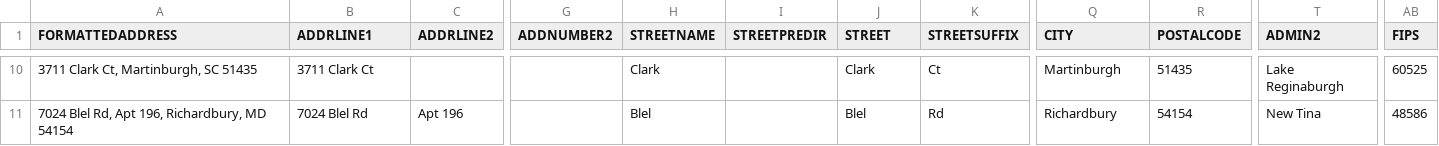
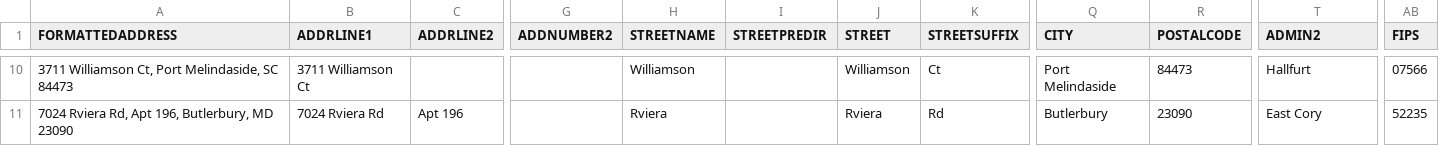
Before and after one commit to sepanc/address-intelligence-prototype, a CSV file: data/sample_before.csv, drawn as a sheet; only a part is shown, gaps mark what is left out; the diff covers the shown part only; the diff names each change by its address in the sheet, - before the commit and + after, or states it on an @@ line.

```diff
--- a/data/sample_before.csv
+++ b/data/sample_before.csv
-A10 (FORMATTEDADDRESS): 3711 Clark Ct, Martinburgh, SC 51435
+A10 (FORMATTEDADDRESS): 3711 Williamson Ct, Port Melindaside, SC 84473
-B10 (ADDRLINE1): 3711 Clark Ct
+B10 (ADDRLINE1): 3711 Williamson Ct
-H10 (STREETNAME): Clark
+H10 (STREETNAME): Williamson
-J10 (STREET): Clark
+J10 (STREET): Williamson
-Q10 (CITY): Martinburgh
+Q10 (CITY): Port Melindaside
-R10 (POSTALCODE): 51435
+R10 (POSTALCODE): 84473
-T10 (ADMIN2): Lake Reginaburgh
+T10 (ADMIN2): Hallfurt
-AB10 (FIPS): 60525
+AB10 (FIPS): 07566
-A11 (FORMATTEDADDRESS): 7024 Blel Rd, Apt 196, Richardbury, MD 54154
+A11 (FORMATTEDADDRESS): 7024 Rviera Rd, Apt 196, Butlerbury, MD 23090
-B11 (ADDRLINE1): 7024 Blel Rd
+B11 (ADDRLINE1): 7024 Rviera Rd
-H11 (STREETNAME): Blel
+H11 (STREETNAME): Rviera
-J11 (STREET): Blel
+J11 (STREET): Rviera
-Q11 (CITY): Richardbury
+Q11 (CITY): Butlerbury
-R11 (POSTALCODE): 54154
+R11 (POSTALCODE): 23090
-T11 (ADMIN2): New Tina
+T11 (ADMIN2): East Cory
-AB11 (FIPS): 48586
+AB11 (FIPS): 52235
```
Also changed, not shown: 64 edited cells elsewhere in this file, data/sample_after.csv, 1 other file.
